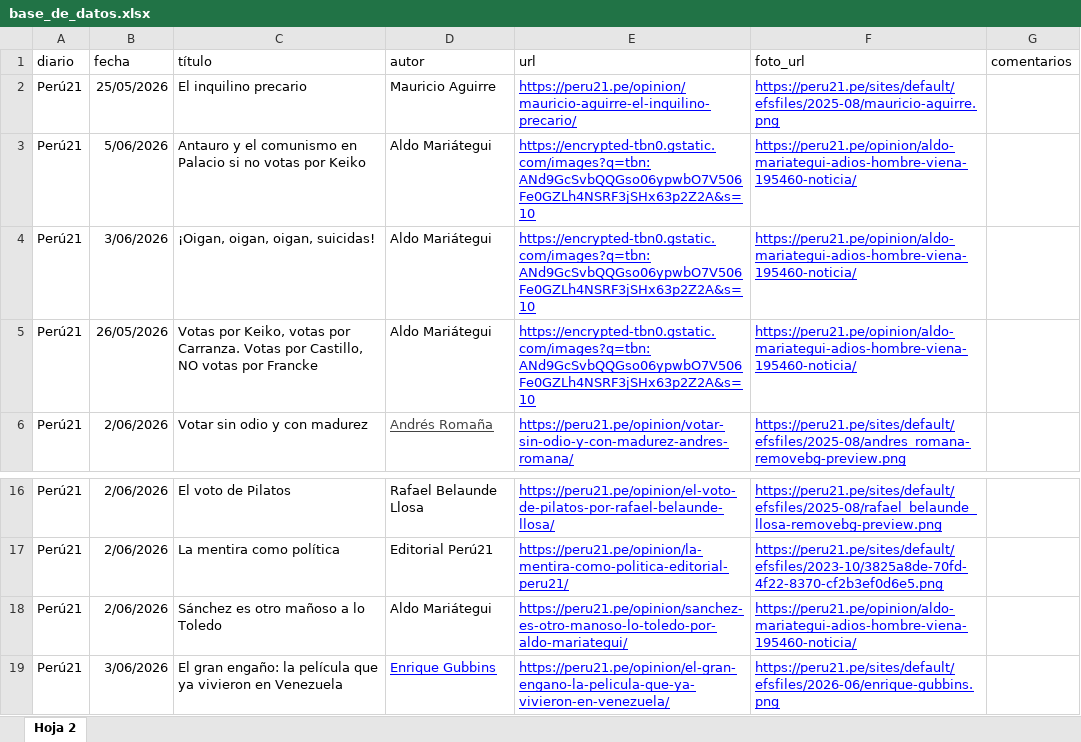
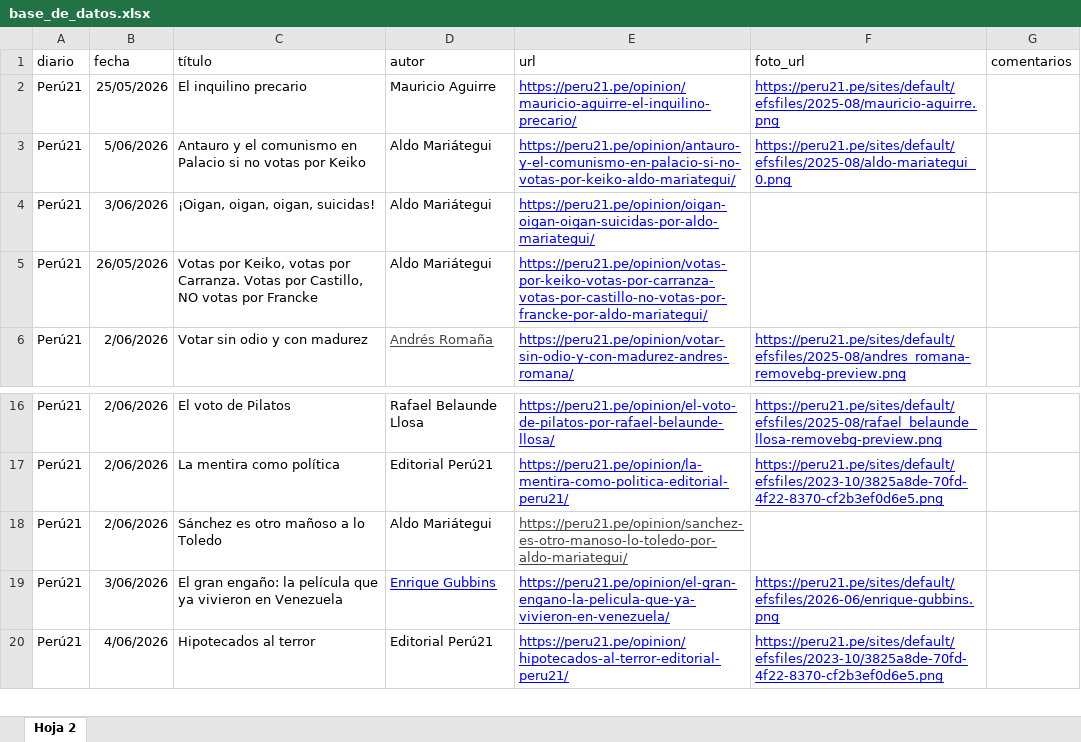
Before and after one commit to soo-fi/PC_proyecto, an Excel workbook: base_de_datos.xlsx, sheet Hoja 2, drawn as a sheet; only a part is shown, gaps mark what is left out; the shorter side is filled out with more unchanged rows; values as stored, in another font and other column widths than the file's, no borders; charts and pictures and table styles not drawn; the diff names each change by its address in the sheet, - before the commit and + after, or states it on an @@ line.

Commit message:
Add files via upload

```diff
--- a/base_de_datos.xlsx (sheet Hoja 2)
+++ b/base_de_datos.xlsx (sheet Hoja 2)
-E3 (url): https://encrypted-tbn0.gstatic.com/images?q=tbn:ANd9GcSvbQQGso06ypwbO7V506Fe0GZLh4NSRF3jSHx63p2Z2A&s=10
+E3 (url): https://peru21.pe/opinion/antauro-y-el-comunismo-en-palacio-si-no-votas-por-keiko-aldo-mariategui/
-F3 (foto_url): https://peru21.pe/opinion/aldo-mariategui-adios-hombre-viena-195460-noticia/
+F3 (foto_url): https://peru21.pe/sites/default/efsfiles/2025-08/aldo-mariategui_0.png
-E4 (url): https://encrypted-tbn0.gstatic.com/images?q=tbn:ANd9GcSvbQQGso06ypwbO7V506Fe0GZLh4NSRF3jSHx63p2Z2A&s=10
+E4 (url): https://peru21.pe/opinion/oigan-oigan-oigan-suicidas-por-aldo-mariategui/
-F4:F5 (foto_url): https://peru21.pe/opinion/aldo-mariategui-adios-hombre-viena-195460-noticia/
+F4:F5 (foto_url): (empty)
-E5 (url): https://encrypted-tbn0.gstatic.com/images?q=tbn:ANd9GcSvbQQGso06ypwbO7V506Fe0GZLh4NSRF3jSHx63p2Z2A&s=10
+E5 (url): https://peru21.pe/opinion/votas-por-keiko-votas-por-carranza-votas-por-castillo-no-votas-por-francke-por-aldo-mariategui/
-E18 text colour: #0000FF
+E18 text colour: #434343
-F18 (foto_url): https://peru21.pe/opinion/aldo-mariategui-adios-hombre-viena-195460-noticia/
+F18 (foto_url): (empty)
```
